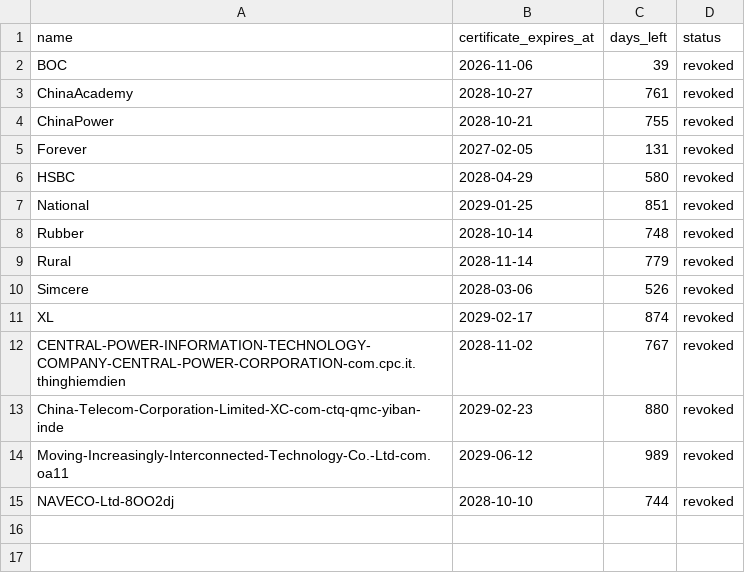
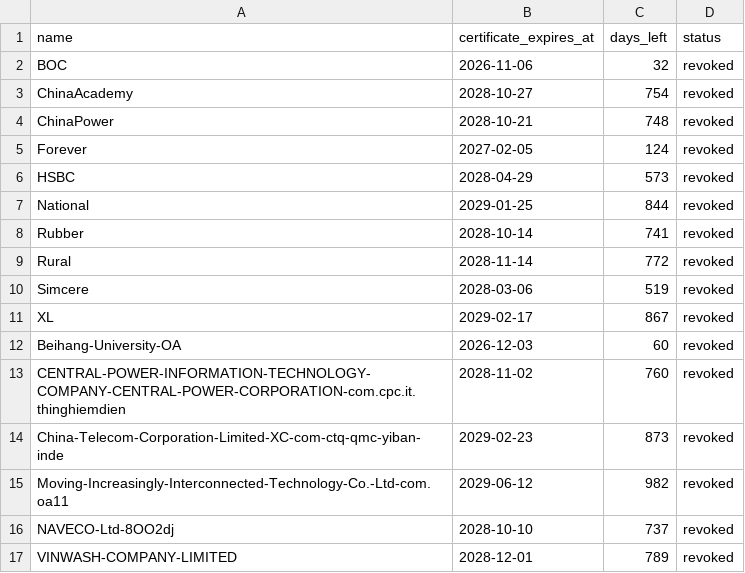
Before and after one commit to FrizzleM/SideInstaller, a TSV file: output/certificate-validity.tsv, drawn as a sheet.

```diff
--- a/output/certificate-validity.tsv
+++ b/output/certificate-validity.tsv
@@ -1,15 +1,17 @@
 name	certificate_expires_at	days_left	status
-BOC	2026-11-06	39	revoked
-ChinaAcademy	2028-10-27	761	revoked
-ChinaPower	2028-10-21	755	revoked
-Forever	2027-02-05	131	revoked
-HSBC	2028-04-29	580	revoked
-National	2029-01-25	851	revoked
-Rubber	2028-10-14	748	revoked
-Rural	2028-11-14	779	revoked
-Simcere	2028-03-06	526	revoked
-XL	2029-02-17	874	revoked
-CENTRAL-POWER-INFORMATION-TECHNOLOGY-COMPANY-CENTRAL-POWER-CORPORATION-com.cpc.it.thinghiemdien	2028-11-02	767	revoked
-China-Telecom-Corporation-Limited-XC-com-ctq-qmc-yiban-inde	2029-02-23	880	revoked
-Moving-Increasingly-Interconnected-Technology-Co.-Ltd-com.oa11	2029-06-12	989	revoked
-NAVECO-Ltd-8OO2dj	2028-10-10	744	revoked
+BOC	2026-11-06	32	revoked
+ChinaAcademy	2028-10-27	754	revoked
+ChinaPower	2028-10-21	748	revoked
+Forever	2027-02-05	124	revoked
+HSBC	2028-04-29	573	revoked
+National	2029-01-25	844	revoked
+Rubber	2028-10-14	741	revoked
+Rural	2028-11-14	772	revoked
+Simcere	2028-03-06	519	revoked
+XL	2029-02-17	867	revoked
+Beihang-University-OA	2026-12-03	60	revoked
+CENTRAL-POWER-INFORMATION-TECHNOLOGY-COMPANY-CENTRAL-POWER-CORPORATION-com.cpc.it.thinghiemdien	2028-11-02	760	revoked
+China-Telecom-Corporation-Limited-XC-com-ctq-qmc-yiban-inde	2029-02-23	873	revoked
+Moving-Increasingly-Interconnected-Technology-Co.-Ltd-com.oa11	2029-06-12	982	revoked
+NAVECO-Ltd-8OO2dj	2028-10-10	737	revoked
+VINWASH-COMPANY-LIMITED	2028-12-01	789	revoked
```
Also changed, not shown: output/sign-state.tsv, 19 other files.
